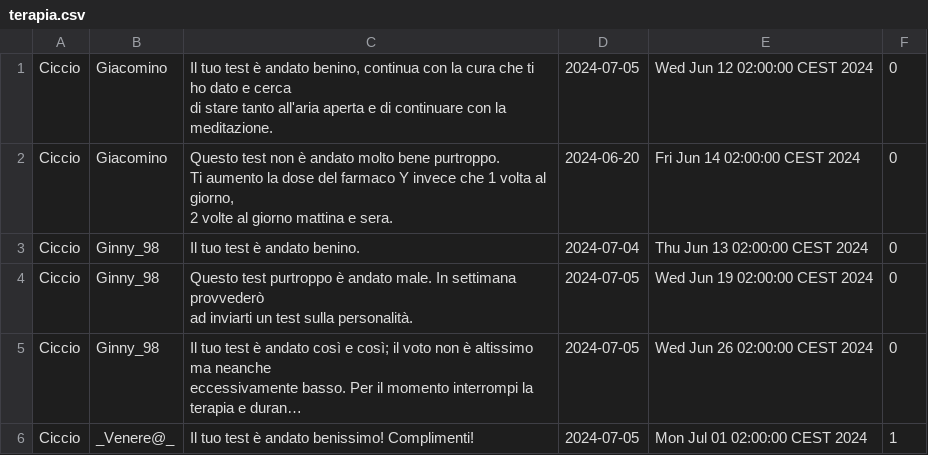
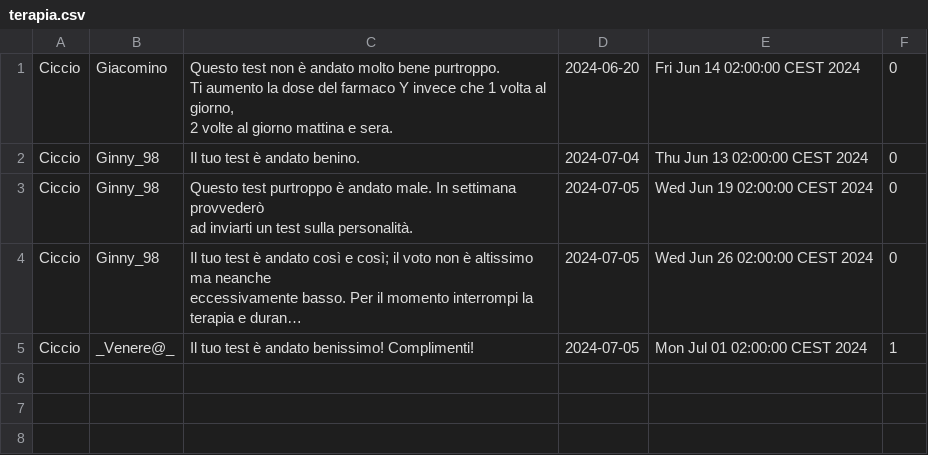
Before and after one commit to AriannaBonini/MindHarbor, a CSV file: MindHarborDB/csv/terapia.csv, drawn as a sheet; long unchanged cells end in ….

```diff
--- a/MindHarborDB/csv/terapia.csv
+++ b/MindHarborDB/csv/terapia.csv
@@ -1,3 +1 @@
-"Ciccio","Giacomino","Il tuo test è andato benino, continua con la cura che ti ho dato e cerca
-di stare tanto all'aria aperta e di continuare con la meditazione.","2024-07-05","Wed Jun 12 02:00:00 CEST 2024","0"
 "Ciccio","Giacomino","Questo test non è andato molto bene purtroppo.
```
Also changed, not shown: MindHarborDB/csv/appuntamento.csv, 2 other files.
